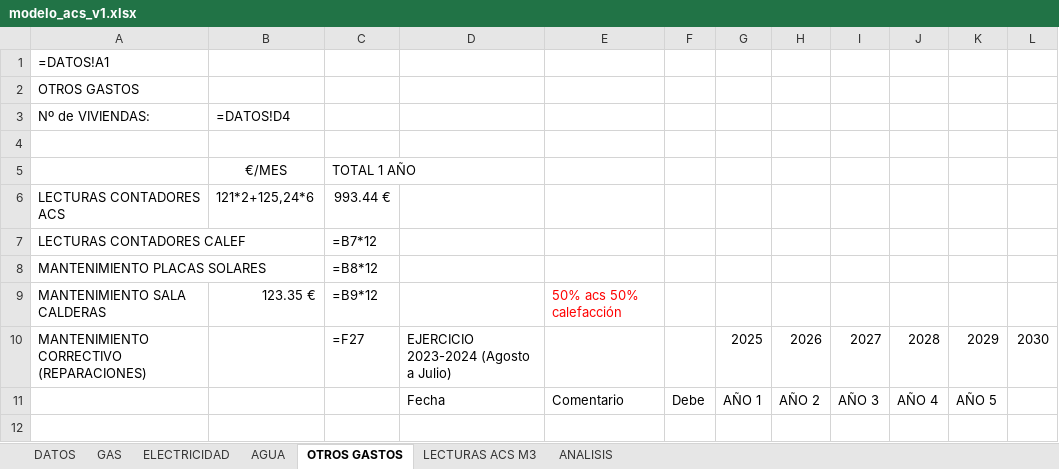
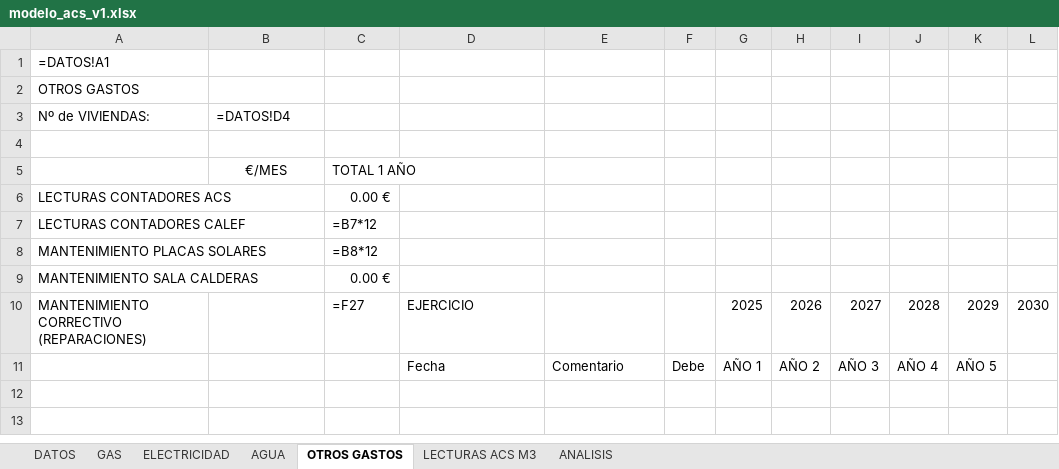
Before and after one commit to Rofting/Regularizaciones, an Excel workbook: plantillas/modelo/modelo_acs_v1.xlsx, sheet OTROS GASTOS, drawn as a sheet; only a part is shown; the shorter side is filled out with more unchanged rows; values as stored, in another font and other column widths than the file's, no borders; formulas without a stored value are shown as written; removed rows and columns are numbered as before the commit, all else as after; the diff names each change by its address in the sheet, - before the commit and + after, or states it on an @@ line.

```diff
--- a/plantillas/modelo/modelo_acs_v1.xlsx (sheet OTROS GASTOS)
+++ b/plantillas/modelo/modelo_acs_v1.xlsx (sheet OTROS GASTOS)
-B6: 121*2+125,24*6
+B6: (empty)
-C6: 993.44 €
+C6: 0.00 €
-row 9: MANTENIMIENTO SALA CALDERAS | 123.35 € | =B9*12 |  | 50% acs 50% calefacción
+row 9: MANTENIMIENTO SALA CALDERAS |  | 0.00 €
-D10: EJERCICIO 2023-2024 (Agosto a Julio)
+D10: EJERCICIO
```
Also changed, not shown: sheet GAS, sheet ELECTRICIDAD, sheet LECTURAS ACS M3, sheet AGUA, plantillas/Comunidad_PLANTILLA.xlsx, 30 other files.
